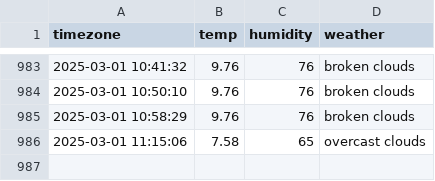
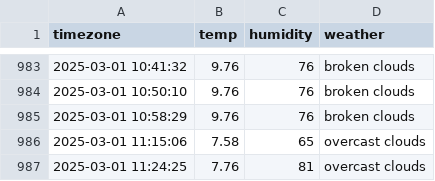
Before and after one commit to jaehoon3123213/seoul_weather, a CSV file: seoul_weather.csv, drawn as a sheet; only a part is shown, gaps mark what is left out.

```diff
--- a/seoul_weather.csv
+++ b/seoul_weather.csv
@@ -986 +986,2 @@ timezone,temp,humidity,weather
 2025-03-01 11:15:06,7.58,65,overcast clouds
+2025-03-01 11:24:25,7.76,81,overcast clouds
```
